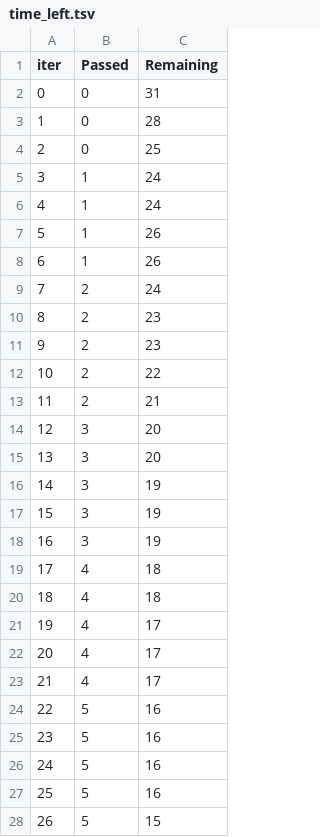
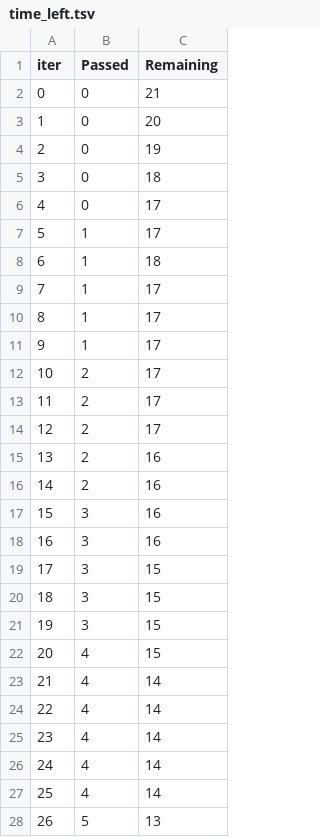
Before and after one commit to ghanagokul/mlproject, a TSV file: catboost_info/time_left.tsv, drawn as a sheet; only a part is shown; the diff covers the shown part only.

```diff
--- a/catboost_info/time_left.tsv
+++ b/catboost_info/time_left.tsv
@@ -1,28 +1,28 @@
 iter	Passed	Remaining
-0	0	31
-1	0	28
-2	0	25
-3	1	24
-4	1	24
-5	1	26
-6	1	26
-7	2	24
-8	2	23
-9	2	23
-10	2	22
-11	2	21
-12	3	20
-13	3	20
-14	3	19
-15	3	19
-16	3	19
-17	4	18
-18	4	18
-19	4	17
-20	4	17
-21	4	17
-22	5	16
-23	5	16
-24	5	16
-25	5	16
-26	5	15
+0	0	21
+1	0	20
+2	0	19
+3	0	18
+4	0	17
+5	1	17
+6	1	18
+7	1	17
+8	1	17
+9	1	17
+10	2	17
+11	2	17
+12	2	17
+13	2	16
+14	2	16
+15	3	16
+16	3	16
+17	3	15
+18	3	15
+19	3	15
+20	4	15
+21	4	14
+22	4	14
+23	4	14
+24	4	14
+25	4	14
+26	5	13
```
Also changed, not shown: 77 edited cells elsewhere in this file, 11 other files.
